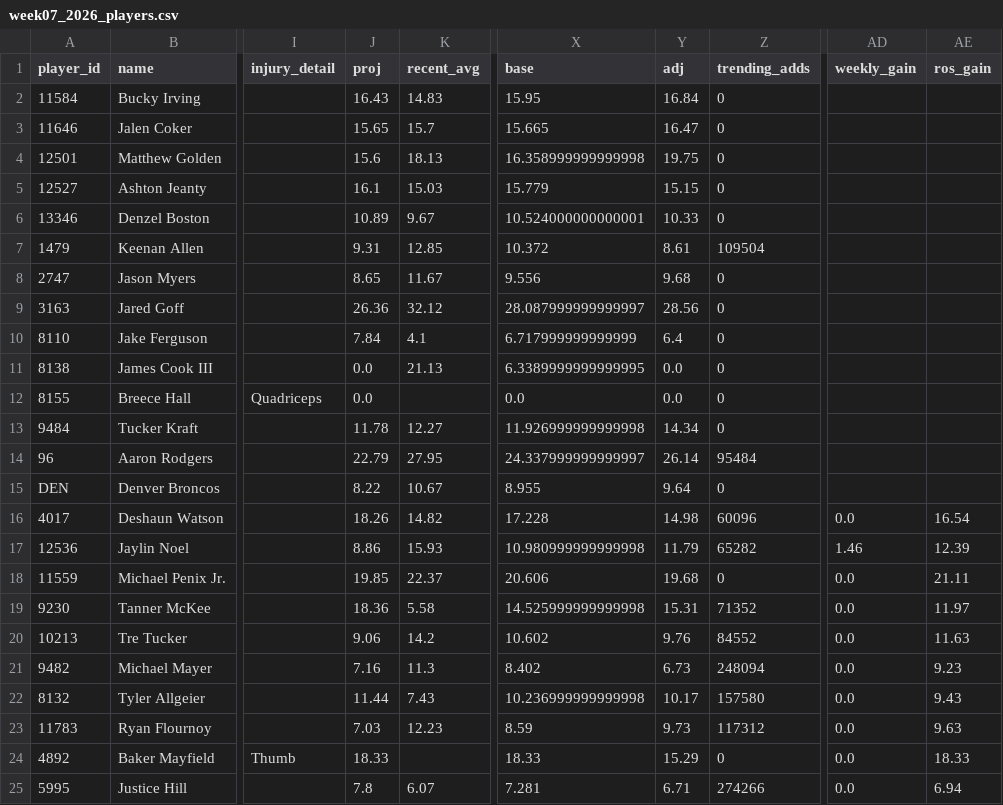
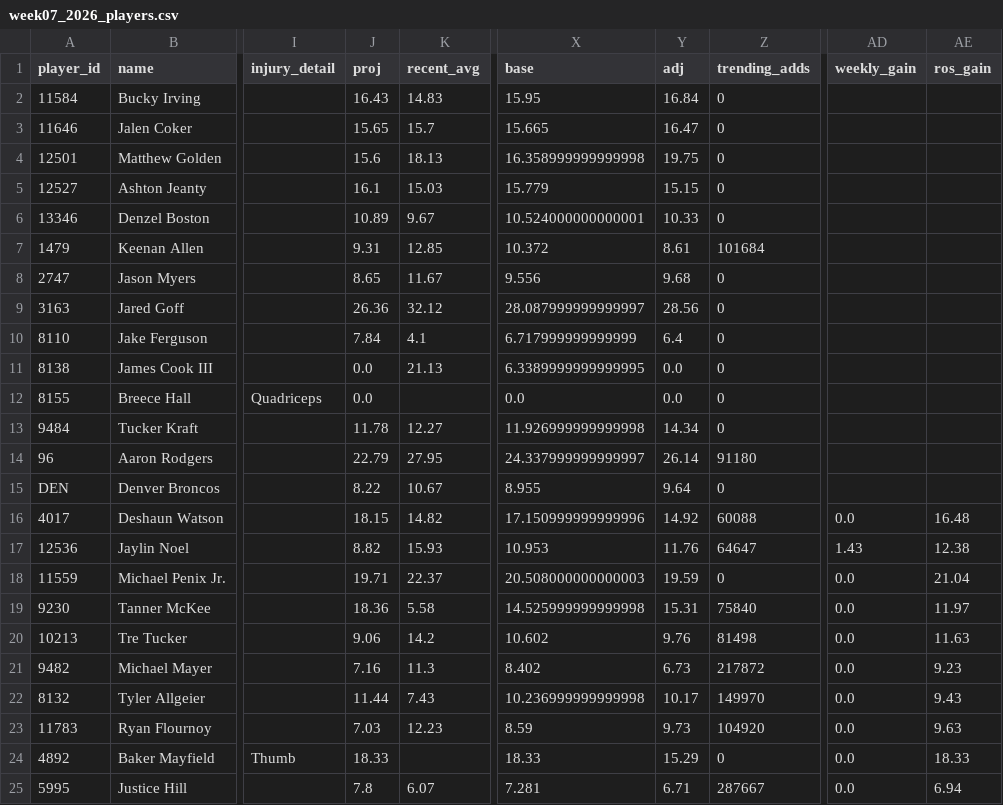
Before and after one commit to brendanabraham23/fantasy_football_agent, a CSV file: reports/week07_2026_players.csv, drawn as a sheet; only a part is shown, gaps mark what is left out; the diff names each change by its address in the sheet, - before the commit and + after, or states it on an @@ line.

```diff
--- a/reports/week07_2026_players.csv
+++ b/reports/week07_2026_players.csv
-Z7 (trending_adds): 109504
+Z7 (trending_adds): 101684
-Z14 (trending_adds): 95484
+Z14 (trending_adds): 91180
-J16 (proj): 18.26
+J16 (proj): 18.15
-X16 (base): 17.228
+X16 (base): 17.150999999999996
-Y16 (adj): 14.98
+Y16 (adj): 14.92
-Z16 (trending_adds): 60096
+Z16 (trending_adds): 60088
-AE16 (ros_gain): 16.54
+AE16 (ros_gain): 16.48
-J17 (proj): 8.86
+J17 (proj): 8.82
-X17 (base): 10.980999999999998
+X17 (base): 10.953
-Y17 (adj): 11.79
+Y17 (adj): 11.76
-Z17 (trending_adds): 65282
+Z17 (trending_adds): 64647
-AD17 (weekly_gain): 1.46
+AD17 (weekly_gain): 1.43
-AE17 (ros_gain): 12.39
+AE17 (ros_gain): 12.38
-J18 (proj): 19.85
+J18 (proj): 19.71
-X18 (base): 20.606
+X18 (base): 20.508000000000003
-Y18 (adj): 19.68
+Y18 (adj): 19.59
-AE18 (ros_gain): 21.11
+AE18 (ros_gain): 21.04
-Z19 (trending_adds): 71352
+Z19 (trending_adds): 75840
-Z20 (trending_adds): 84552
+Z20 (trending_adds): 81498
-Z21 (trending_adds): 248094
+Z21 (trending_adds): 217872
-Z22 (trending_adds): 157580
+Z22 (trending_adds): 149970
-Z23 (trending_adds): 117312
+Z23 (trending_adds): 104920
-Z25 (trending_adds): 274266
+Z25 (trending_adds): 287667
```
Also changed, not shown: 7 other files.
